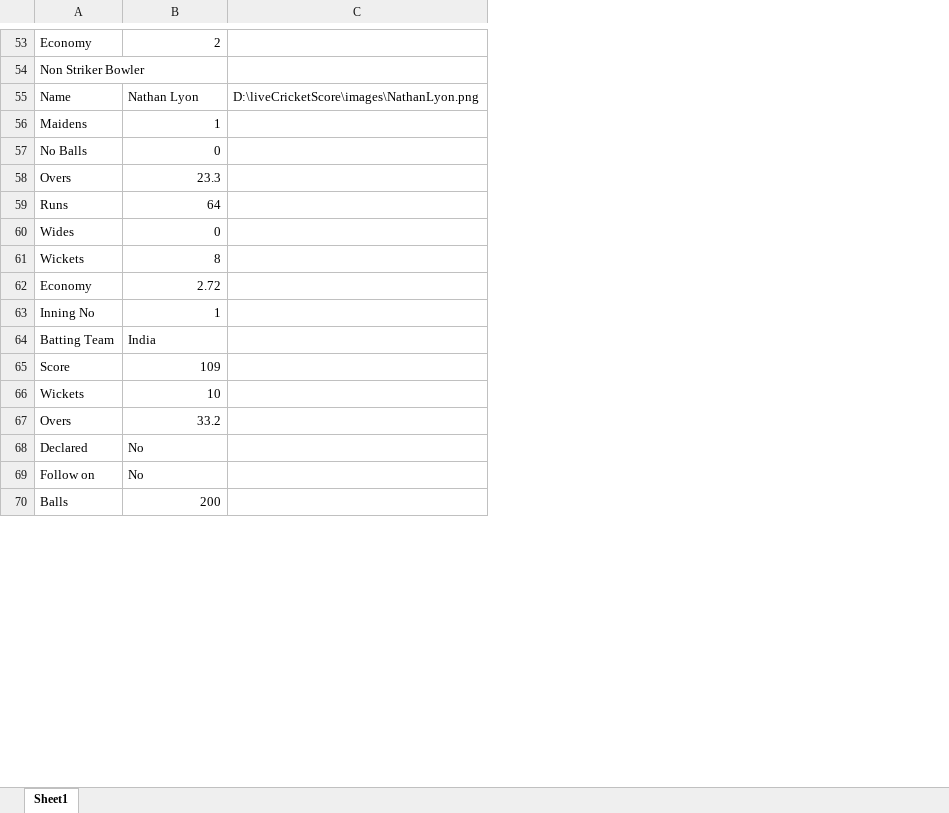
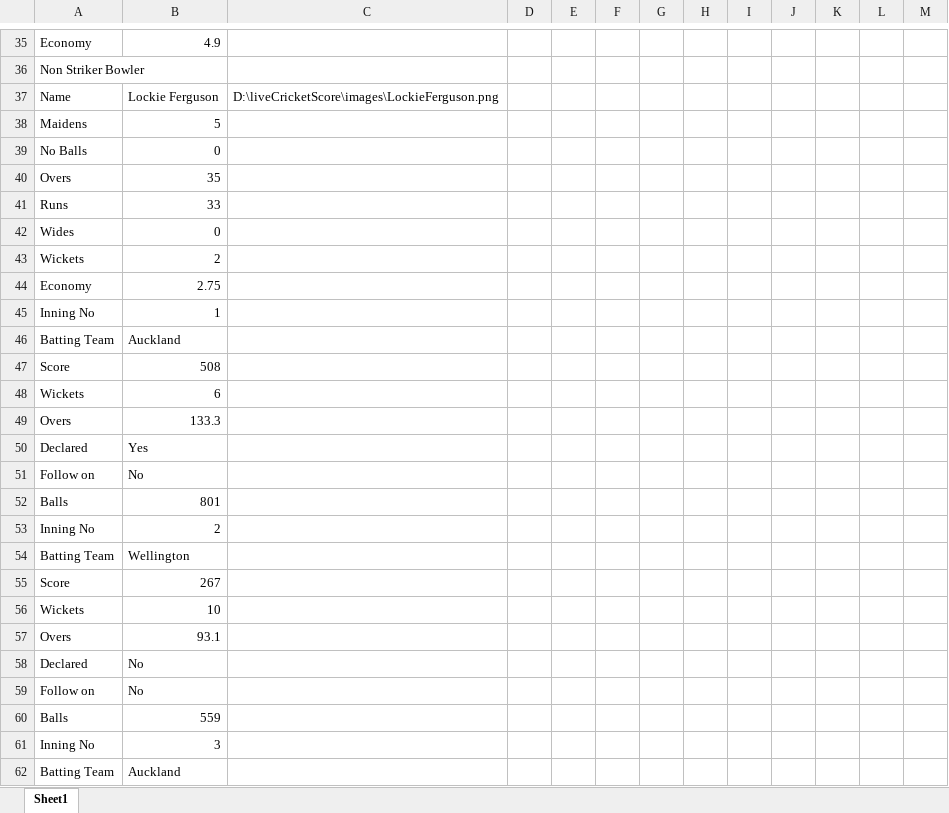
Before and after one commit to anil-maurya/liveCricketScore, an Excel workbook: score.xlsx, sheet Sheet1, drawn as a sheet; only a part is shown, gaps mark what is left out; values as stored, in another font and other column widths than the file's, no borders; removed rows and columns are numbered as before the commit, all else as after; the diff covers the shown part only; the diff names each change by its address in the sheet, - before the commit and + after, or states it on an @@ line.

```diff
--- a/score.xlsx (sheet Sheet1)
+++ b/score.xlsx (sheet Sheet1)
-column C, row 55: D:\liveCricketScore\images\NathanLyon.png
+column C, row 37: D:\liveCricketScore\images\LockieFerguson.png
+column D, empty
+column E, empty
+column F, empty
+column G, empty
+column H, empty
+column I, empty
+column J, empty
+column K, empty
+column L, empty
+column M, empty
-B35: 2
+B35: 4.9
-B37: Nathan Lyon
+B37: Lockie Ferguson
-B38: 1
+B38: 5
-B40: 23.3
+B40: 35
-B41: 64
+B41: 33
-B43: 8
+B43: 2
-B44: 2.72
+B44: 2.75
-B46: India
+B46: Auckland
-B47: 109
+B47: 508
+row 48: Wickets | 6
+row 49: Overs | 133.3
+row 50: Declared | Yes
@@ row 85 moved to row 51: Follow on @@
+row 52: Balls | 801
+row 53: Inning No | 2
+row 54: Batting Team | Wellington
+row 55: Score | 267
-B57: 33.2
+B57: 93.1
-B60: 200
+B60: 559
@@ row 79 moved to row 61: Inning No @@
+row 62: Batting Team | Auckland
```
Also changed, not shown: 16 added rows, 34 removed rows and 24 edited cells elsewhere in this sheet, 3 other files.
